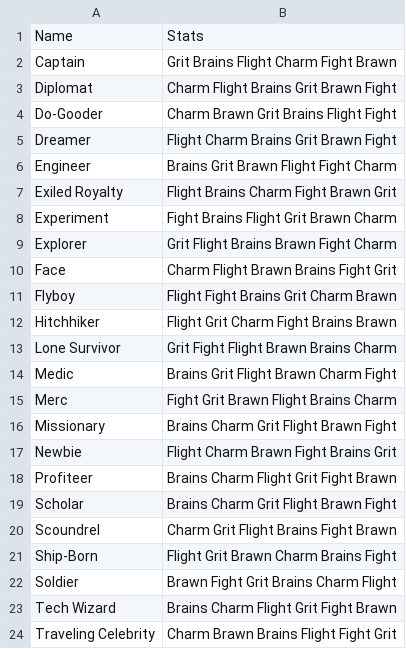
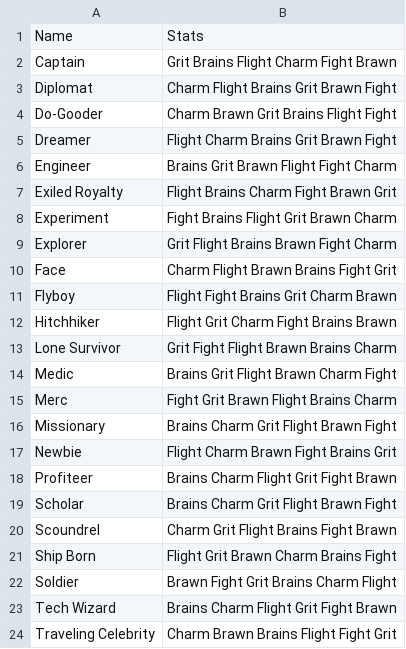
Before and after one commit to ledlogic/tis-character, a CSV file: data/tis-tropes.csv, drawn as a sheet.

Commit message:
Use suggested tropes from species list

```diff
--- a/data/tis-tropes.csv
+++ b/data/tis-tropes.csv
@@ -20,3 +20,3 @@
 "Scoundrel","Charm Grit Flight Brains Fight Brawn"
-"Ship-Born","Flight Grit Brawn Charm Brains Fight"
+"Ship Born","Flight Grit Brawn Charm Brains Fight"
 "Soldier","Brawn Fight Grit Brains Charm Flight"
```
Also changed, not shown: 8 other files.
